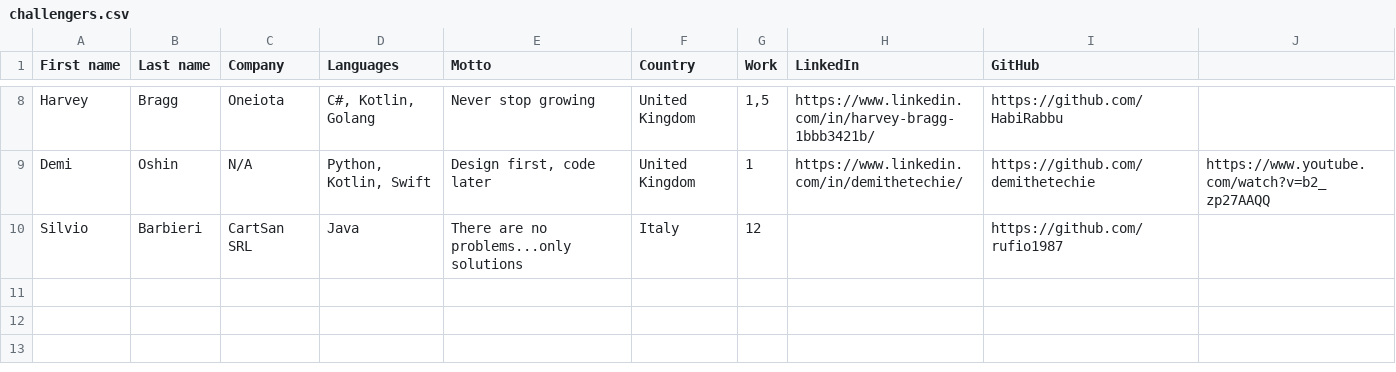
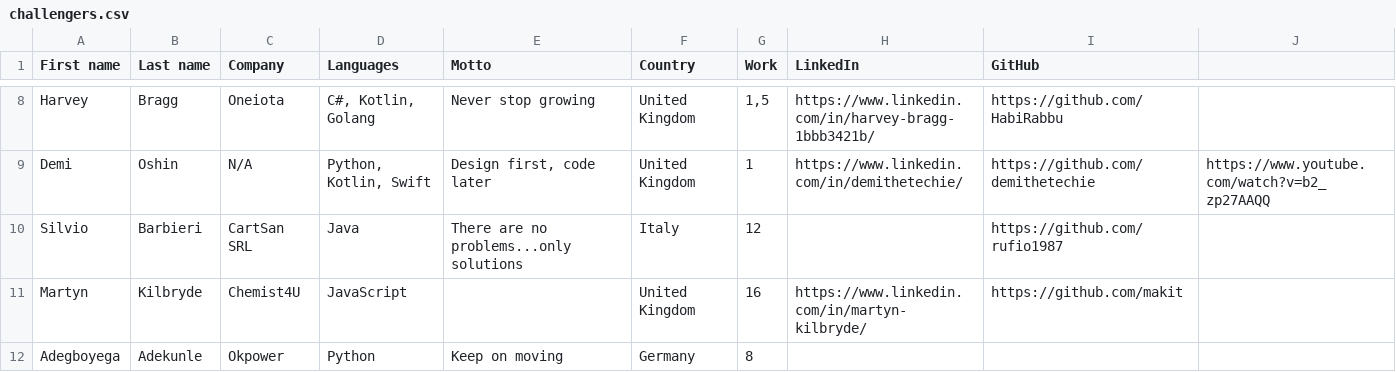
Before and after one commit to WeAreDevelopers-com/code100, a CSV file: manchester-challengers/challengers.csv, drawn as a sheet; only a part is shown, gaps mark what is left out; the diff names each change by its address in the sheet, - before the commit and + after, or states it on an @@ line.

Commit message:
adding new challengers

```diff
--- a/manchester-challengers/challengers.csv
+++ b/manchester-challengers/challengers.csv
+row 11: Martyn | Kilbryde | Chemist4U | JavaScript |  | United Kingdom | 16 | https://www.linkedin.com/in/martyn-kilbryde/ | https://github.com/makit
+row 12: Adegboyega | Adekunle | Okpower | Python | Keep on moving | Germany | 8
```
